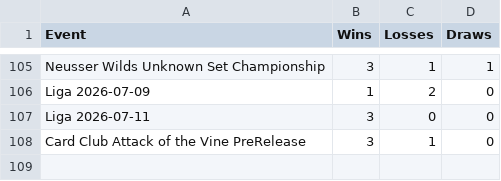
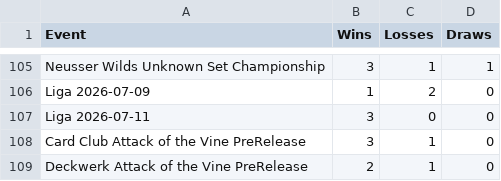
Before and after one commit to shinobi64/lorcana, a CSV file: results/eventresults.csv, drawn as a sheet; only a part is shown, gaps mark what is left out.

```diff
--- a/results/eventresults.csv
+++ b/results/eventresults.csv
@@ -108 +108,2 @@ Liga 2026-07-11,3,0,0
 Card Club Attack of the Vine PreRelease,3,1,0
+Deckwerk Attack of the Vine PreRelease,2,1,0
```
Also changed, not shown: results/eventdetails.csv, results/events.csv, 1 other file.
